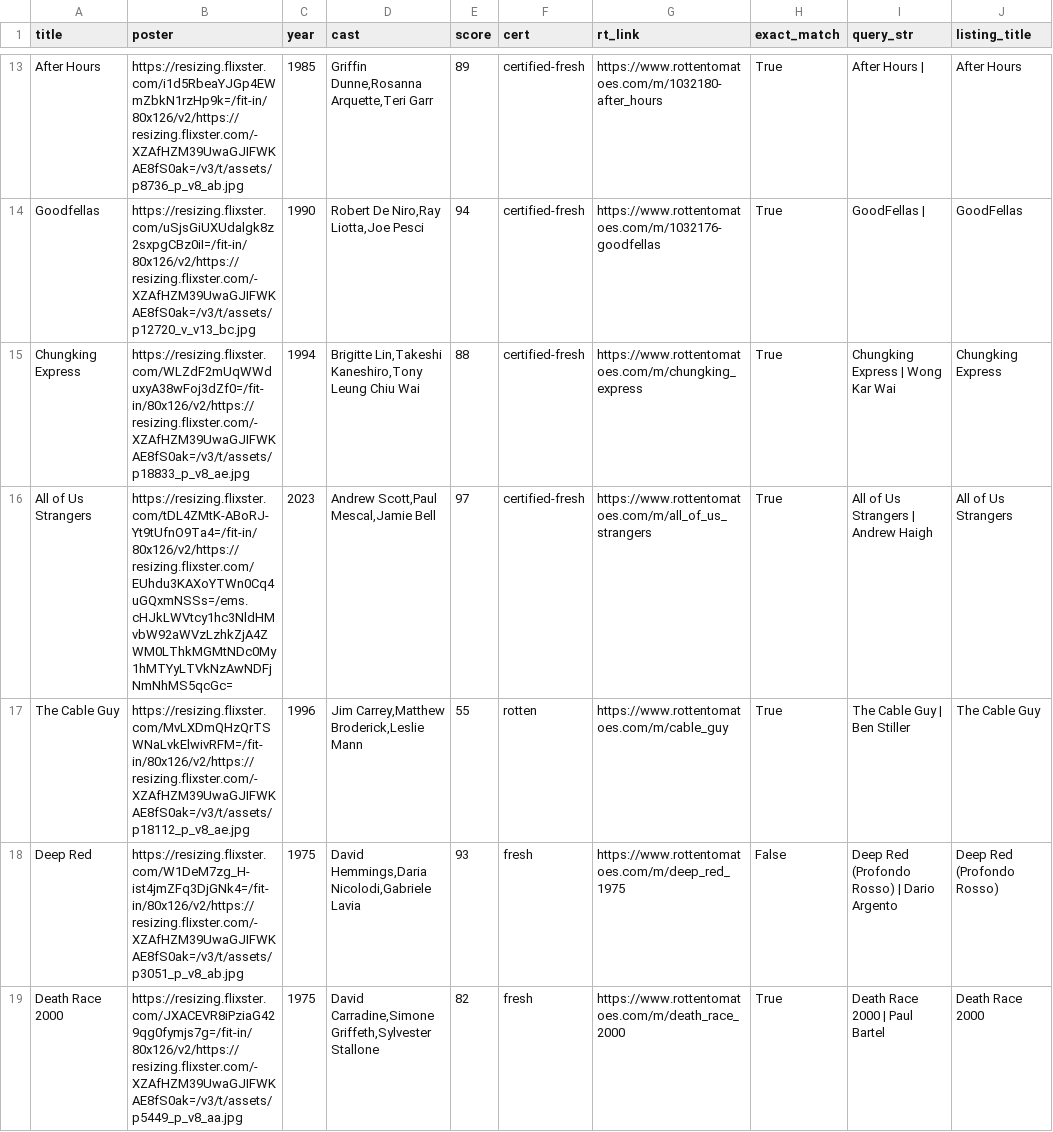
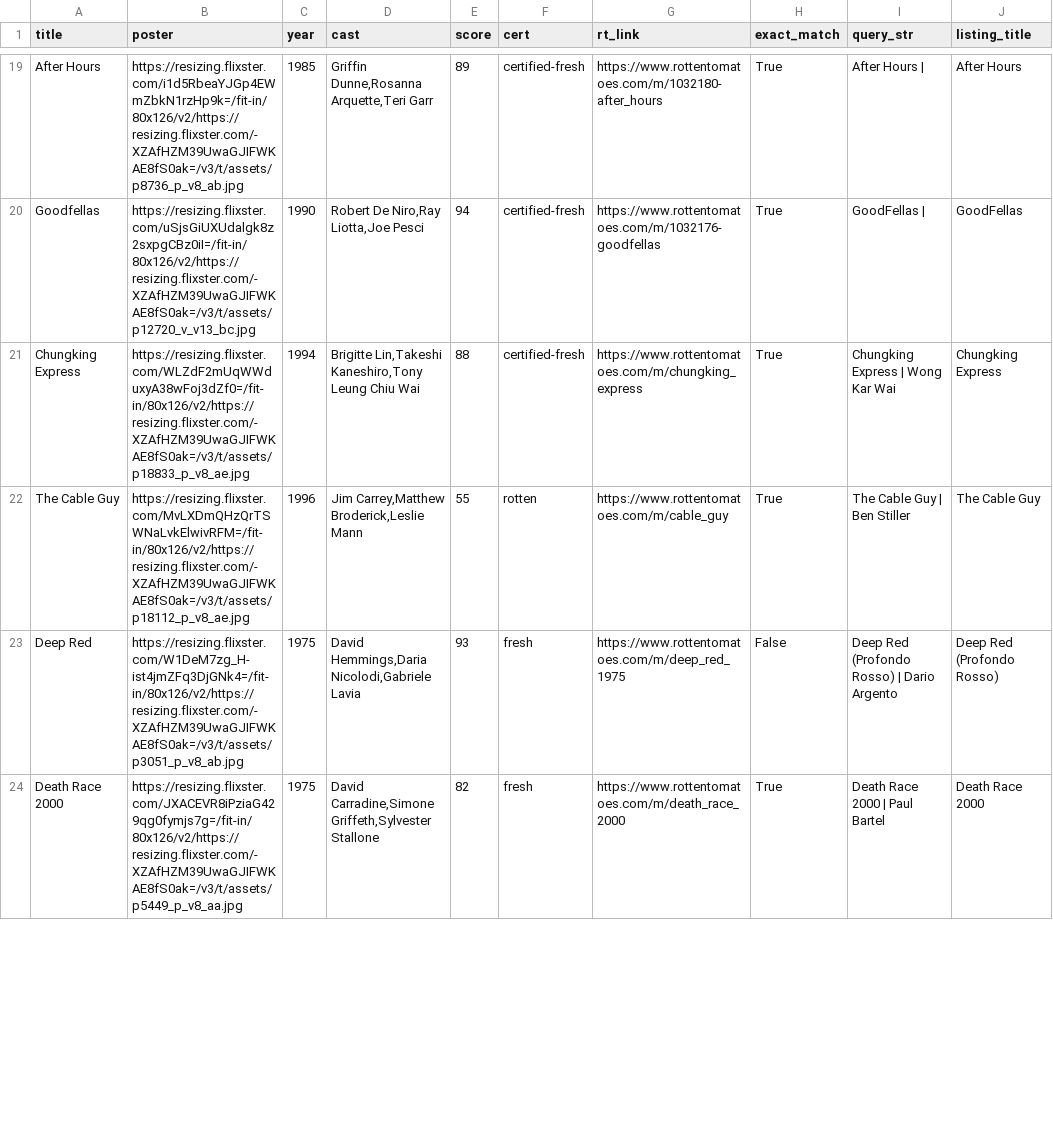
Before and after one commit to cgumb/movie_showtimes, a CSV file: data/rt.csv, drawn as a sheet; only a part is shown, gaps mark what is left out; the diff covers the shown part only.

```diff
--- a/data/rt.csv
+++ b/data/rt.csv
@@ -15,3 +21,2 @@ Goodfellas,https://resizing.flixster.com/uSjsGiUXUdalgk8z2sxpgCBz0iI=/fit-in/80x
 Chungking Express,https://resizing.flixster.com/WLZdF2mUqWWduxyA38wFoj3dZf0=/fit-in/80x126/v2/https://resizing.flixster.com/-XZAfHZM39UwaGJIFWKAE8fS0ak=/v3/t/assets/p18833_p_v8_ae.jpg,1994,"Brigitte Lin,Takeshi Kaneshiro,Tony Leung Chiu Wai",88,certified-fresh,https://www.rottentomatoes.com/m/chungking_express,True,Chungking Express | Wong Kar Wai,Chungking Express
-All of Us Strangers,https://resizing.flixster.com/tDL4ZMtK-ABoRJ-Yt9tUfnO9Ta4=/fit-in/80x126/v2/https://resizing.flixster.com/EUhdu3KAXoYTWn0Cq4uGQxmNSSs=/ems.cHJkLWVtcy1hc3NldHMvbW92aWVzLzhkZjA4ZWM0LThkMGMtNDc0My1hMTYyLTVkNzAwNDFjNmNhMS5qcGc=,2023,"Andrew Scott,Paul Mescal,Jamie Bell",97,certified-fresh,https://www.rottentomatoes.com/m/all_of_us_strangers,True,All of Us Strangers | Andrew Haigh,All of Us Strangers
 The Cable Guy,https://resizing.flixster.com/MvLXDmQHzQrTSWNaLvkElwivRFM=/fit-in/80x126/v2/https://resizing.flixster.com/-XZAfHZM39UwaGJIFWKAE8fS0ak=/v3/t/assets/p18112_p_v8_ae.jpg,1996,"Jim Carrey,Matthew Broderick,Leslie Mann",55,rotten,https://www.rottentomatoes.com/m/cable_guy,True,The Cable Guy | Ben Stiller,The Cable Guy
```
Also changed, not shown: 3 added rows, 1 removed row, 10 moved rows and 1 edited cell elsewhere in this file, data/brattle.csv, 3 other files.
